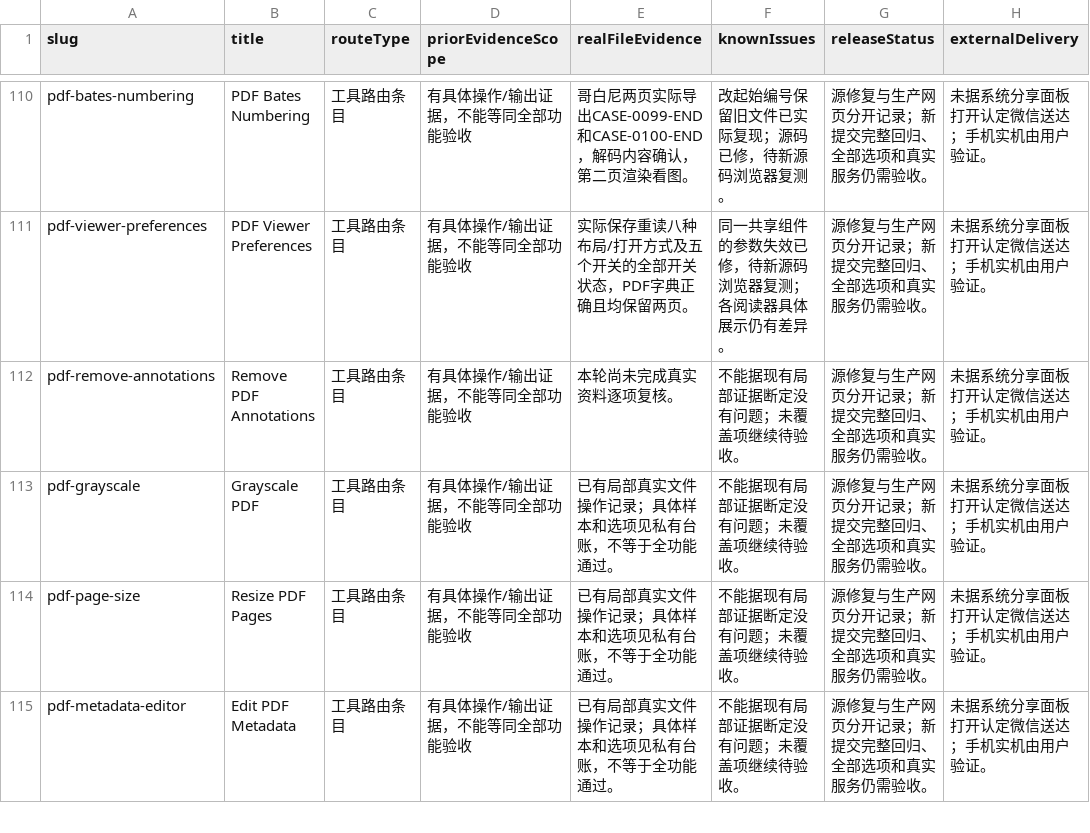
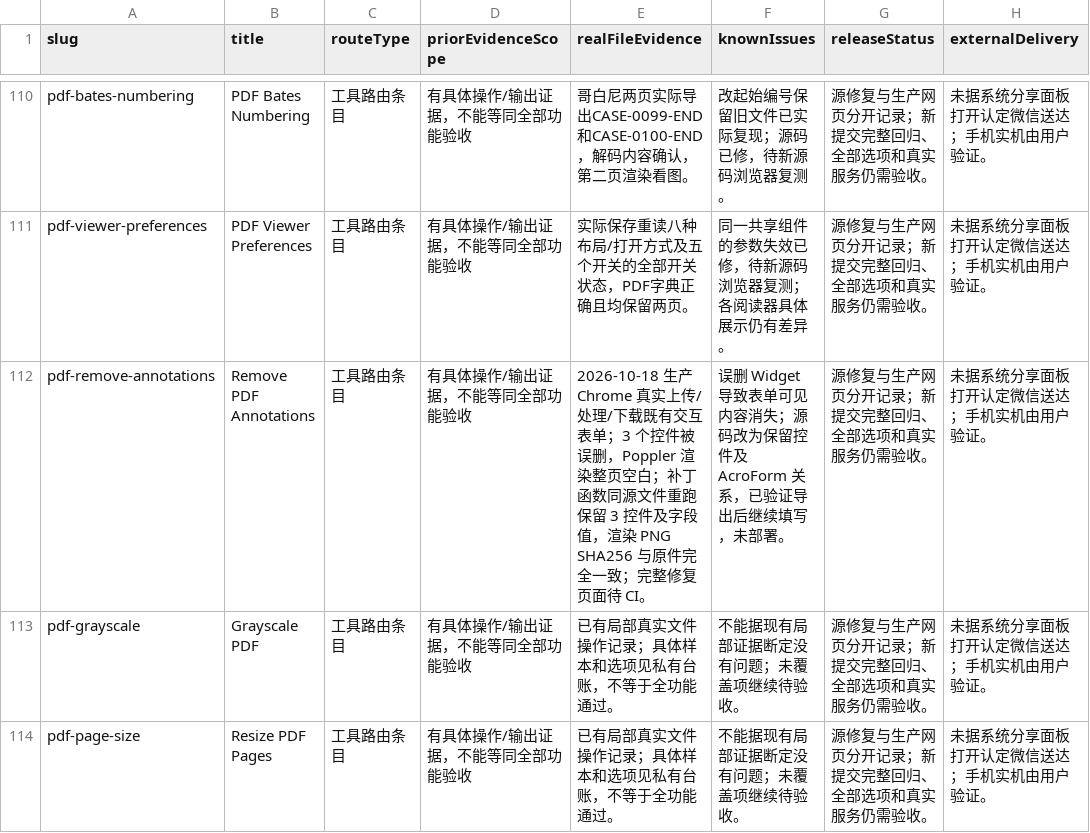
Before and after one commit to 3078024889/lingxi-quantum, a CSV file: docs/operations/real-web-tool-matrix-20261017.csv, drawn as a sheet; only a part is shown, gaps mark what is left out; the shorter side is filled out with more unchanged rows.

Commit message:
fix: retain PDF form widgets when removing comments

```diff
--- a/docs/operations/real-web-tool-matrix-20261017.csv
+++ b/docs/operations/real-web-tool-matrix-20261017.csv
@@ -111,3 +111,3 @@
 "pdf-viewer-preferences","PDF Viewer Preferences","工具路由条目","有具体操作/输出证据，不能等同全部功能验收","实际保存重读八种布局/打开方式及五个开关的全部开关状态，PDF字典正确且均保留两页。","同一共享组件的参数失效已修，待新源码浏览器复测；各阅读器具体展示仍有差异。","源修复与生产网页分开记录；新提交完整回归、全部选项和真实服务仍需验收。","未据系统分享面板打开认定微信送达；手机实机由用户验证。"
-"pdf-remove-annotations","Remove PDF Annotations","工具路由条目","有具体操作/输出证据，不能等同全部功能验收","本轮尚未完成真实资料逐项复核。","不能据现有局部证据断定没有问题；未覆盖项继续待验收。","源修复与生产网页分开记录；新提交完整回归、全部选项和真实服务仍需验收。","未据系统分享面板打开认定微信送达；手机实机由用户验证。"
+"pdf-remove-annotations","Remove PDF Annotations","工具路由条目","有具体操作/输出证据，不能等同全部功能验收","2026-10-18 生产 Chrome 真实上传/处理/下载既有交互表单；3 个控件被误删，Poppler 渲染整页空白；补丁函数同源文件重跑保留 3 控件及字段值，渲染 PNG SHA256 与原件完全一致；完整修复页面待 CI。","误删 Widget 导致表单可见内容消失；源码改为保留控件及 AcroForm 关系，已验证导出后继续填写，未部署。","源修复与生产网页分开记录；新提交完整回归、全部选项和真实服务仍需验收。","未据系统分享面板打开认定微信送达；手机实机由用户验证。"
 "pdf-grayscale","Grayscale PDF","工具路由条目","有具体操作/输出证据，不能等同全部功能验收","已有局部真实文件操作记录；具体样本和选项见私有台账，不等于全功能通过。","不能据现有局部证据断定没有问题；未覆盖项继续待验收。","源修复与生产网页分开记录；新提交完整回归、全部选项和真实服务仍需验收。","未据系统分享面板打开认定微信送达；手机实机由用户验证。"
```
Also changed, not shown: 8 other files.
